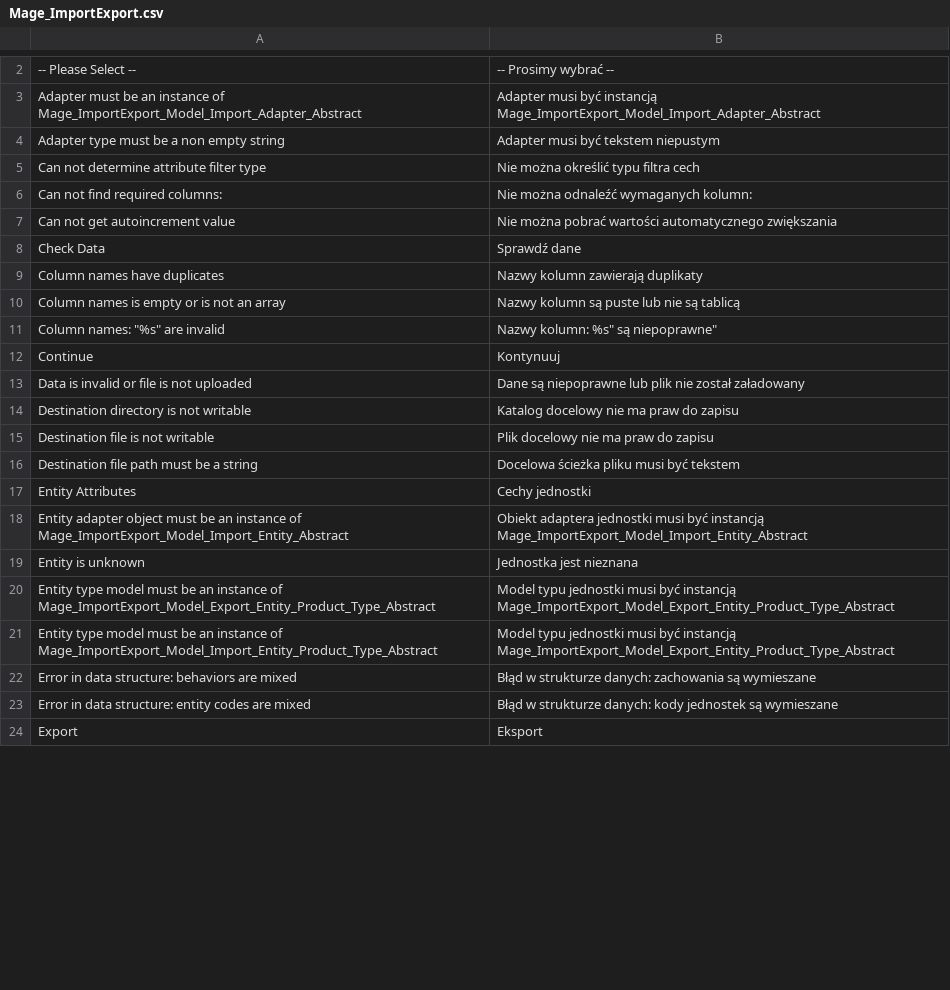
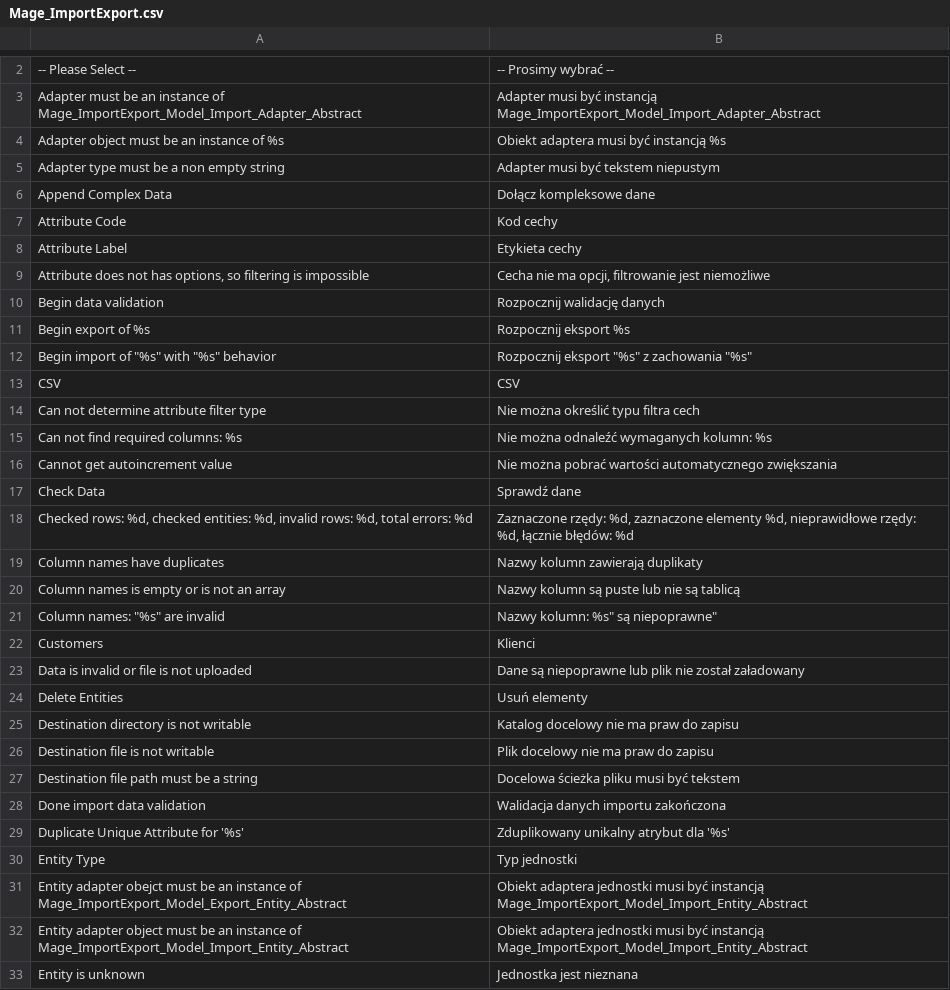
Before and after one commit to SnowdogApps/Magento-Translation-pl_PL, a CSV file: pl_PL/Mage_ImportExport.csv, drawn as a sheet; only a part is shown, gaps mark what is left out; the shorter side is filled out with more unchanged rows; the diff covers the shown part only.

Commit message:
partial 1.9.0.1 translation

```diff
--- a/pl_PL/Mage_ImportExport.csv
+++ b/pl_PL/Mage_ImportExport.csv
@@ -3,7 +3,17 @@
 "Adapter must be an instance of Mage_ImportExport_Model_Import_Adapter_Abstract","Adapter musi być instancją Mage_ImportExport_Model_Import_Adapter_Abstract"
+"Adapter object must be an instance of %s","Obiekt adaptera musi być instancją %s"
 "Adapter type must be a non empty string","Adapter musi być tekstem niepustym"
+"Append Complex Data","Dołącz kompleksowe dane"
+"Attribute Code","Kod cechy"
+"Attribute Label","Etykieta cechy"
+"Attribute does not has options, so filtering is impossible","Cecha nie ma opcji, filtrowanie jest niemożliwe"
+"Begin data validation","Rozpocznij walidację danych"
+"Begin export of %s","Rozpocznij eksport %s"
+"Begin import of ""%s"" with ""%s"" behavior","Rozpocznij eksport ""%s"" z zachowania ""%s"""
+"CSV","CSV"
 "Can not determine attribute filter type","Nie można określić typu filtra cech"
-"Can not find required columns: ","Nie można odnaleźć wymaganych kolumn: "
-"Can not get autoincrement value","Nie można pobrać wartości automatycznego zwiększania"
+"Can not find required columns: %s","Nie można odnaleźć wymaganych kolumn: %s"
+"Cannot get autoincrement value","Nie można pobrać wartości automatycznego zwiększania"
 "Check Data","Sprawdź dane"
+"Checked rows: %d, checked entities: %d, invalid rows: %d, total errors: %d","Zaznaczone rzędy: %d, zaznaczone elementy %d, nieprawidłowe rzędy: %d, łącznie błędów: %d"
 "Column names have duplicates","Nazwy kolumn zawierają duplikaty"
@@ -11,4 +21,5 @@
 "Column names: ""%s"" are invalid","Nazwy kolumn: "%s" są niepoprawne"
-"Continue","Kontynuuj"
+"Customers","Klienci"
 "Data is invalid or file is not uploaded","Dane są niepoprawne lub plik nie został załadowany"
+"Delete Entities","Usuń elementy"
 "Destination directory is not writable","Katalog docelowy nie ma praw do zapisu"
@@ -16,3 +27,6 @@
 "Destination file path must be a string","Docelowa ścieżka pliku musi być tekstem"
-"Entity Attributes","Cechy jednostki"
+"Done import data validation","Walidacja danych importu zakończona"
+"Duplicate Unique Attribute for '%s'","Zduplikowany unikalny atrybut dla '%s'"
+"Entity Type","Typ jednostki"
+"Entity adapter obejct must be an instance of Mage_ImportExport_Model_Export_Entity_Abstract","Obiekt adaptera jednostki musi być instancją Mage_ImportExport_Model_Import_Entity_Abstract"
 "Entity adapter object must be an instance of Mage_ImportExport_Model_Import_Entity_Abstract","Obiekt adaptera jednostki musi być instancją Mage_ImportExport_Model_Import_Entity_Abstract"
```
Also changed, not shown: 24 added rows, 8 removed rows and 1 moved row elsewhere in this file, pl_PL/Mage_Adminhtml.csv, pl_PL/Mage_Catalog.csv, 38 other files.
